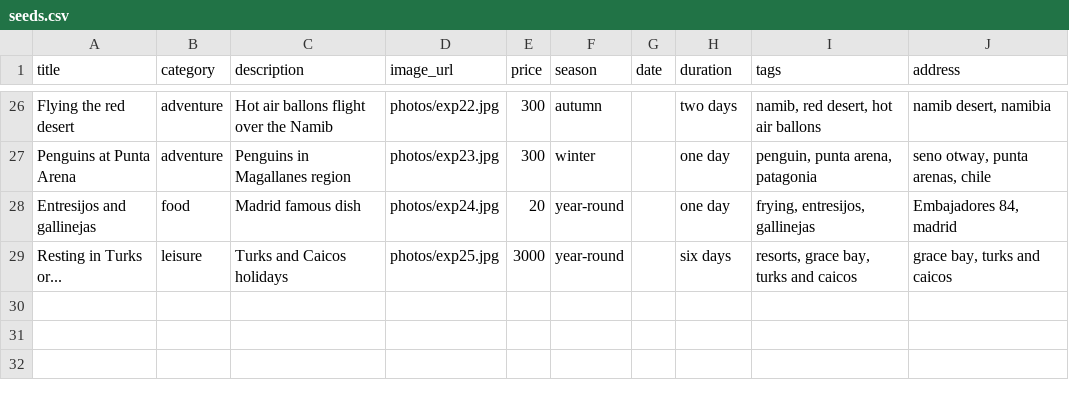
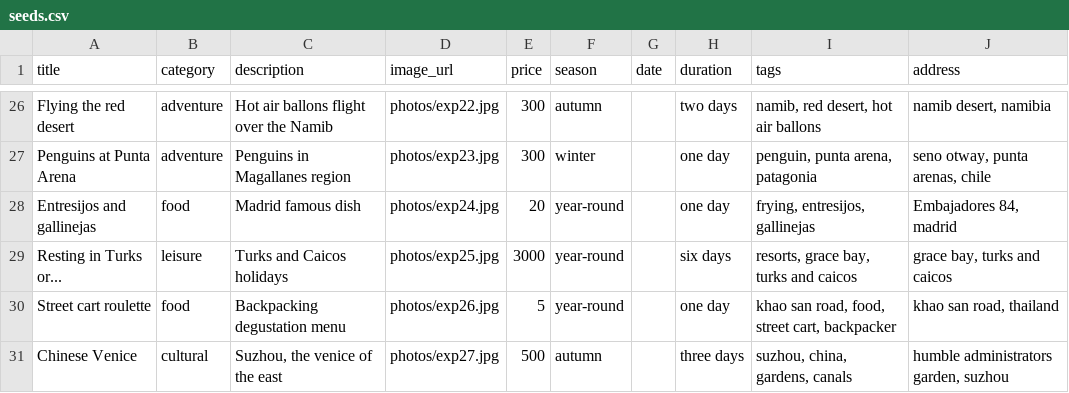
Before and after one commit to marcgenou/kanpai, a CSV file: kanpai/db/seeds.csv, drawn as a sheet; only a part is shown, gaps mark what is left out; the diff names each change by its address in the sheet, - before the commit and + after, or states it on an @@ line.

Commit message:
more seeds

```diff
--- a/kanpai/db/seeds.csv
+++ b/kanpai/db/seeds.csv
+row 30: Street cart roulette | food | Backpacking degustation menu | photos/exp26.jpg | 5 | year-round |  | one day | khao san road, food, street cart, backpacker | khao san road, thailand
+row 31: Chinese Venice | cultural | Suzhou, the venice of the east | photos/exp27.jpg | 500 | autumn |  | three days | suzhou, china, gardens, canals | humble administrators garden, suzhou
```
Also changed, not shown: 2 other files.
